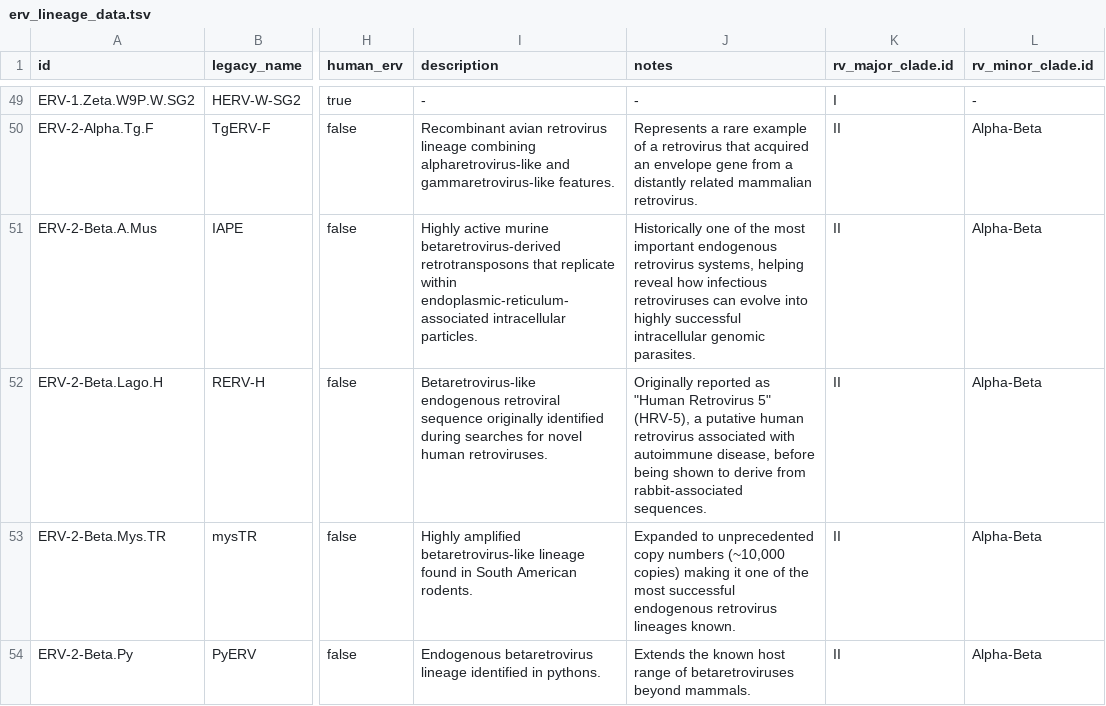
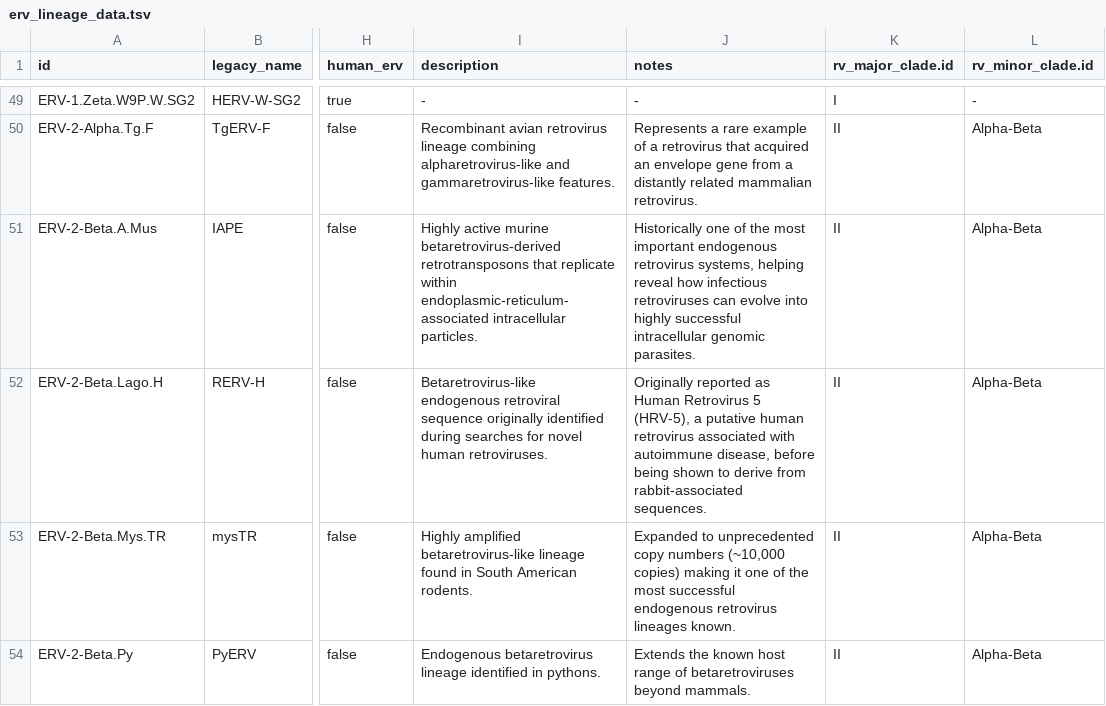
Before and after one commit to giffordlabcvr/ERVdb-HomoSapiens, a TSV file: web-app/erv_lineage_data.tsv, drawn as a sheet; only a part is shown, gaps mark what is left out; the diff names each change by its address in the sheet, - before the commit and + after, or states it on an @@ line.

```diff
--- a/web-app/erv_lineage_data.tsv
+++ b/web-app/erv_lineage_data.tsv
-J52 (notes): …reported as "Human Retrovirus 5" (HRV-5), a…
+J52 (notes): …reported as Human Retrovirus 5 (HRV-5), a…
```
Also changed, not shown: 1 other file.
